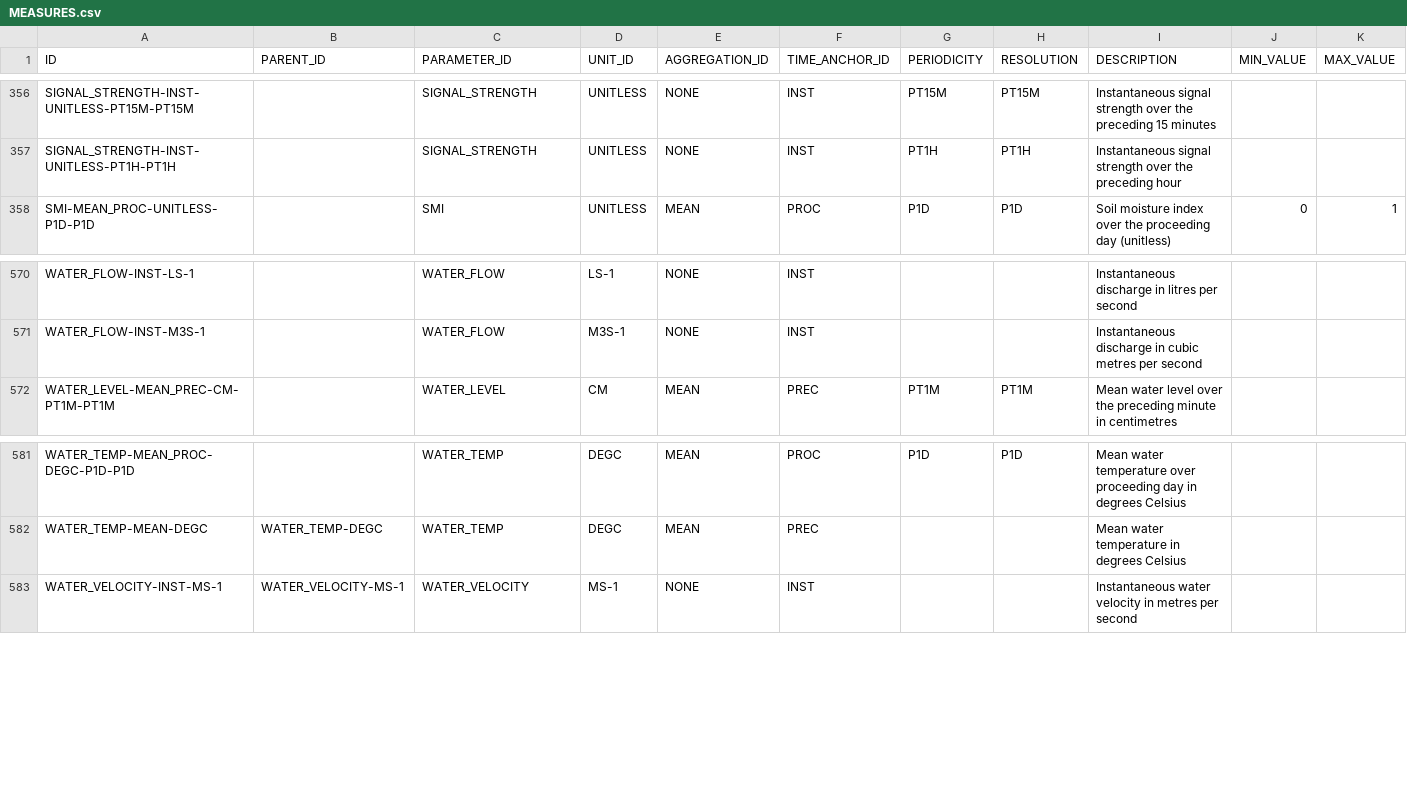
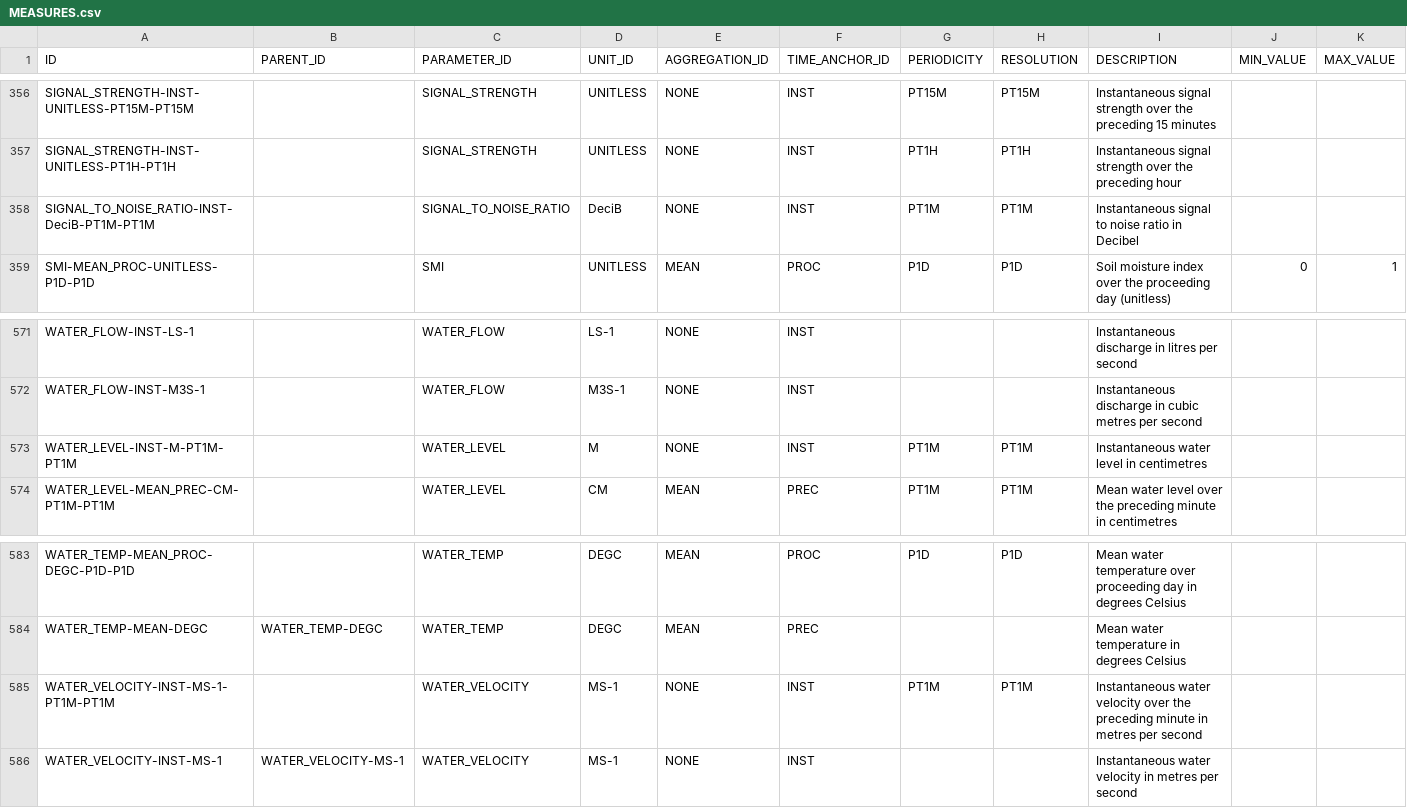
Before and after one commit to NERC-CEH/fdri-discovery, a CSV file: sample_data/src/MEASURES.csv, drawn as a sheet; only a part is shown, gaps mark what is left out.

```diff
--- a/sample_data/src/MEASURES.csv
+++ b/sample_data/src/MEASURES.csv
@@ -357,2 +357,3 @@ SIGNAL_STRENGTH-INST-UNITLESS-PT15M-PT15M,,SIGNAL_STRENGTH,UNITLESS,NONE,INST,PT
 SIGNAL_STRENGTH-INST-UNITLESS-PT1H-PT1H,,SIGNAL_STRENGTH,UNITLESS,NONE,INST,PT1H,PT1H,Instantaneous signal strength over the preceding hour,,
+SIGNAL_TO_NOISE_RATIO-INST-DeciB-PT1M-PT1M,,SIGNAL_TO_NOISE_RATIO,DeciB,NONE,INST,PT1M,PT1M,Instantaneous signal to noise ratio in Decibel,,
 SMI-MEAN_PROC-UNITLESS-P1D-P1D,,SMI,UNITLESS,MEAN,PROC,P1D,P1D,Soil moisture index over the proceeding day (unitless),0,1
@@ -571,2 +572,3 @@ WATER_FLOW-INST-LS-1,,WATER_FLOW,LS-1,NONE,INST,,,Instantaneous discharge in lit
 WATER_FLOW-INST-M3S-1,,WATER_FLOW,M3S-1,NONE,INST,,,Instantaneous discharge in cubic metres per second,,
+WATER_LEVEL-INST-M-PT1M-PT1M,,WATER_LEVEL,M,NONE,INST,PT1M,PT1M,Instantaneous water level in centimetres,,
 WATER_LEVEL-MEAN_PREC-CM-PT1M-PT1M,,WATER_LEVEL,CM,MEAN,PREC,PT1M,PT1M,Mean water level over the preceding minute in centimetres,,
@@ -582,2 +584,3 @@ WATER_TEMP-MEAN_PROC-DEGC-P1D-P1D,,WATER_TEMP,DEGC,MEAN,PROC,P1D,P1D,Mean water
 WATER_TEMP-MEAN-DEGC,WATER_TEMP-DEGC,WATER_TEMP,DEGC,MEAN,PREC,,,Mean water temperature in degrees Celsius,,
+WATER_VELOCITY-INST-MS-1-PT1M-PT1M,,WATER_VELOCITY,MS-1,NONE,INST,PT1M,PT1M,Instantaneous water velocity over the preceding minute in metres per second,,
 WATER_VELOCITY-INST-MS-1,WATER_VELOCITY-MS-1,WATER_VELOCITY,MS-1,NONE,INST,,,Instantaneous water velocity in metres per second,,
```
Also changed, not shown: sample_data/src/FDRI_flag_definitions.csv, sample_data/src/SITES_FDRI.csv, 3 other files.
